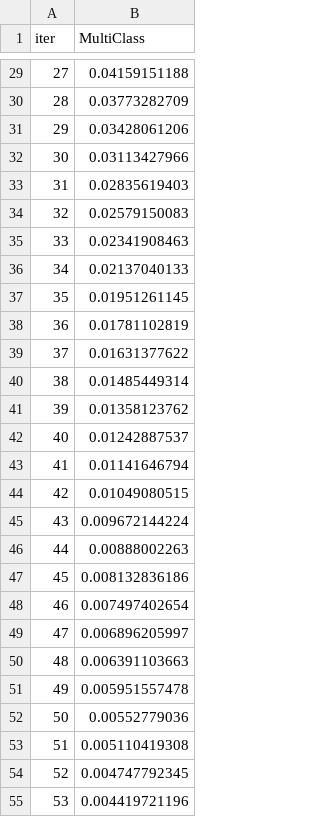
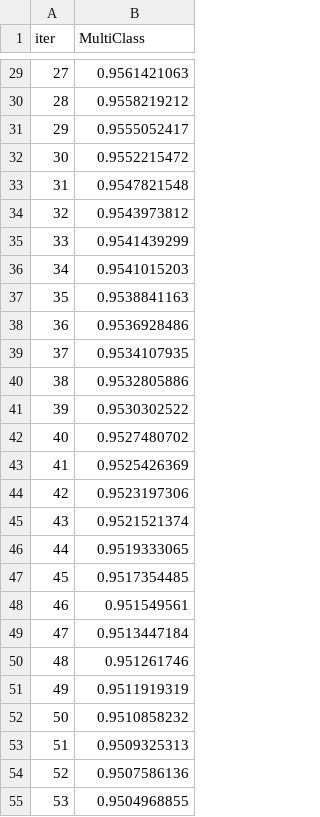
Before and after one commit to Ayomide906/ci-cd_tutorials, a TSV file: catboost_info/learn_error.tsv, drawn as a sheet; only a part is shown, gaps mark what is left out; the diff covers the shown part only.

```diff
--- a/catboost_info/learn_error.tsv
+++ b/catboost_info/learn_error.tsv
@@ -29,27 +29,27 @@ iter	MultiClass
-27	0.04159151188
-28	0.03773282709
-29	0.03428061206
-30	0.03113427966
-31	0.02835619403
-32	0.02579150083
-33	0.02341908463
-34	0.02137040133
-35	0.01951261145
-36	0.01781102819
-37	0.01631377622
-38	0.01485449314
-39	0.01358123762
-40	0.01242887537
-41	0.01141646794
-42	0.01049080515
-43	0.009672144224
-44	0.00888002263
-45	0.008132836186
-46	0.007497402654
-47	0.006896205997
-48	0.006391103663
-49	0.005951557478
-50	0.00552779036
-51	0.005110419308
-52	0.004747792345
-53	0.004419721196
+27	0.9561421063
+28	0.9558219212
+29	0.9555052417
+30	0.9552215472
+31	0.9547821548
+32	0.9543973812
+33	0.9541439299
+34	0.9541015203
+35	0.9538841163
+36	0.9536928486
+37	0.9534107935
+38	0.9532805886
+39	0.9530302522
+40	0.9527480702
+41	0.9525426369
+42	0.9523197306
+43	0.9521521374
+44	0.9519333065
+45	0.9517354485
+46	0.951549561
+47	0.9513447184
+48	0.951261746
+49	0.9511919319
+50	0.9510858232
+51	0.9509325313
+52	0.9507586136
+53	0.9504968855
```
Also changed, not shown: 73 edited cells elsewhere in this file, catboost_info/time_left.tsv, 55 other files.
